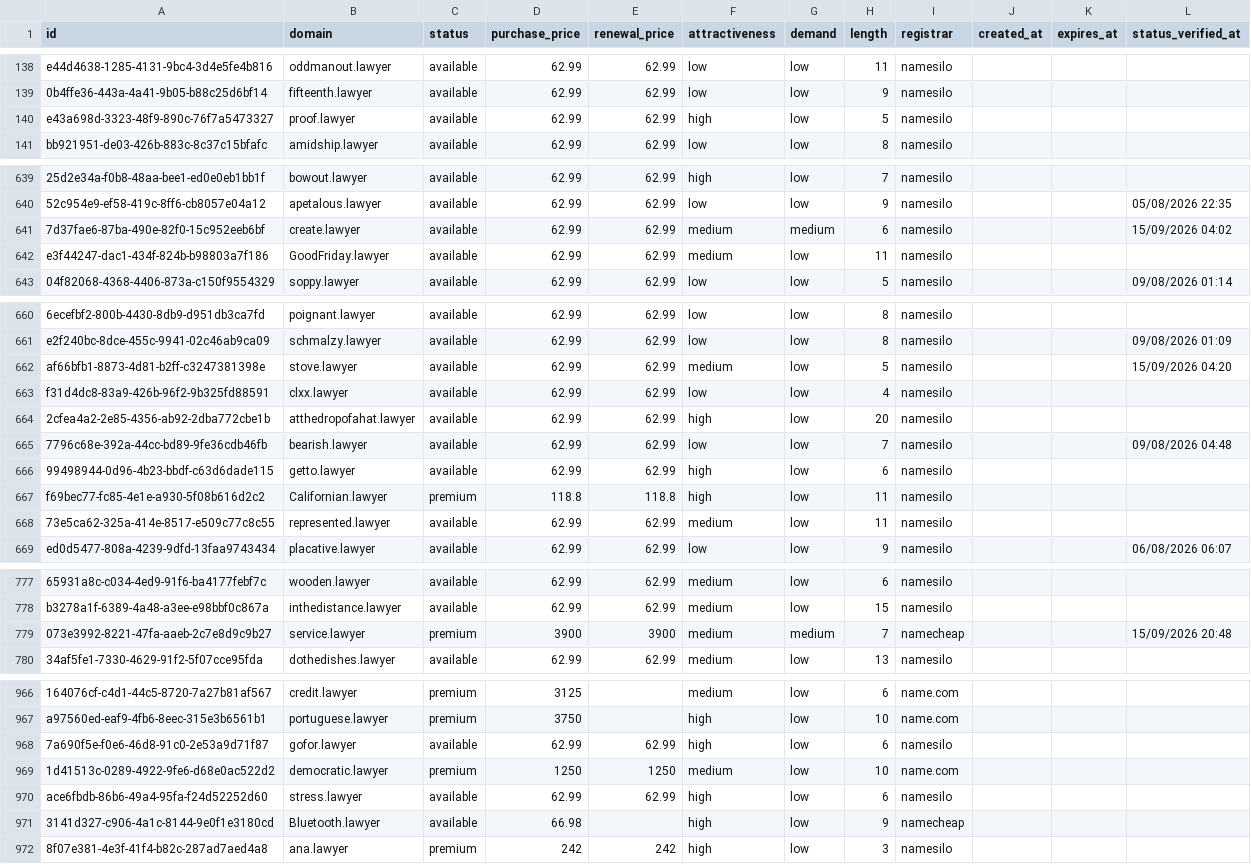
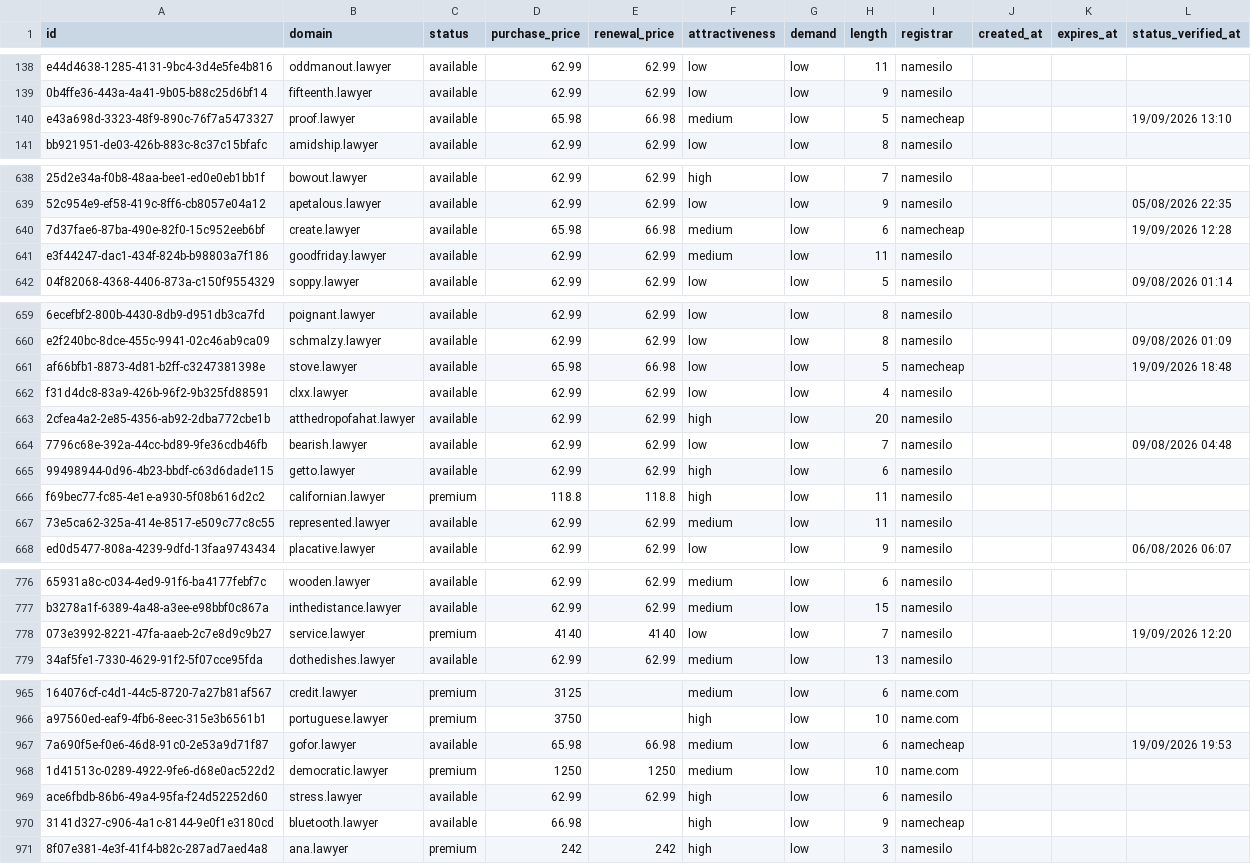
Before and after one commit to UniqueDomains/lawyer-oneword-domains, a CSV file: lawyer.csv, drawn as a sheet; only a part is shown, gaps mark what is left out; addresses are those after the commit; the diff covers the shown part only; the diff names each change by its address in the sheet, - before the commit and + after, or states it on an @@ line.

Commit message:
Domains update

```diff
--- a/lawyer.csv
+++ b/lawyer.csv
-D140 (purchase_price): 62.99
+D140 (purchase_price): 65.98
-E140 (renewal_price): 62.99
+E140 (renewal_price): 66.98
-F140 (attractiveness): high
+F140 (attractiveness): medium
-I140 (registrar): namesilo
+I140 (registrar): namecheap
-L140 (status_verified_at): (empty)
+L140 (status_verified_at): 19/09/2026 13:10
-D640 (purchase_price): 62.99
+D640 (purchase_price): 65.98
-E640 (renewal_price): 62.99
+E640 (renewal_price): 66.98
-G640 (demand): medium
+G640 (demand): low
-I640 (registrar): namesilo
+I640 (registrar): namecheap
-L640 (status_verified_at): 15/09/2026 04:02
+L640 (status_verified_at): 19/09/2026 12:28
-B641 (domain): GoodFriday.lawyer
+B641 (domain): goodfriday.lawyer
-D661 (purchase_price): 62.99
+D661 (purchase_price): 65.98
-E661 (renewal_price): 62.99
+E661 (renewal_price): 66.98
-F661 (attractiveness): medium
+F661 (attractiveness): low
-I661 (registrar): namesilo
+I661 (registrar): namecheap
-L661 (status_verified_at): 15/09/2026 04:20
+L661 (status_verified_at): 19/09/2026 18:48
-B666 (domain): Californian.lawyer
+B666 (domain): californian.lawyer
-D778 (purchase_price): 3900
+D778 (purchase_price): 4140
-E778 (renewal_price): 3900
+E778 (renewal_price): 4140
-F778 (attractiveness): medium
+F778 (attractiveness): low
-G778 (demand): medium
+G778 (demand): low
-I778 (registrar): namecheap
+I778 (registrar): namesilo
-L778 (status_verified_at): 15/09/2026 20:48
+L778 (status_verified_at): 19/09/2026 12:20
-D967 (purchase_price): 62.99
+D967 (purchase_price): 65.98
-E967 (renewal_price): 62.99
+E967 (renewal_price): 66.98
-F967 (attractiveness): high
+F967 (attractiveness): medium
-I967 (registrar): namesilo
+I967 (registrar): namecheap
-L967 (status_verified_at): (empty)
+L967 (status_verified_at): 19/09/2026 19:53
-B970 (domain): Bluetooth.lawyer
+B970 (domain): bluetooth.lawyer
```
Also changed, not shown: 1 added row, 1 removed row and 68 edited cells elsewhere in this file, 4 other files.
